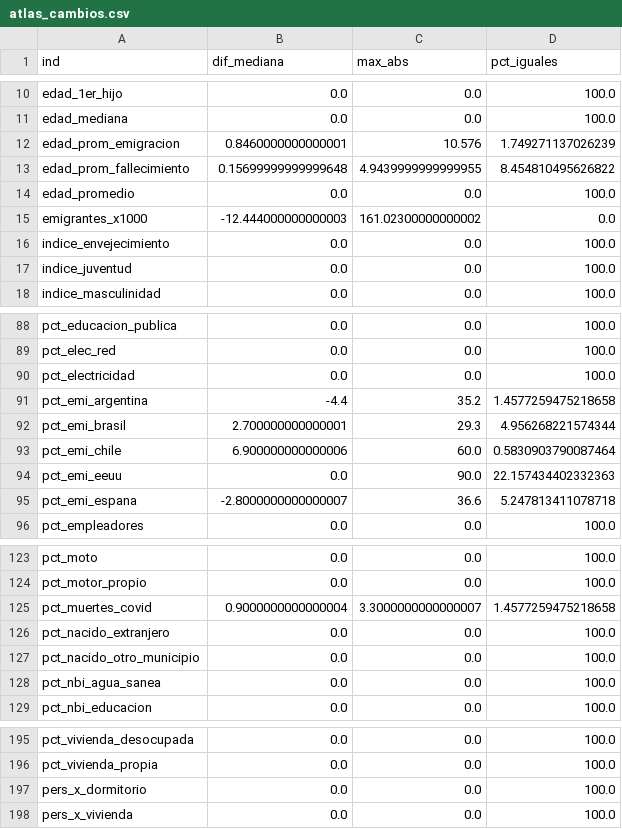
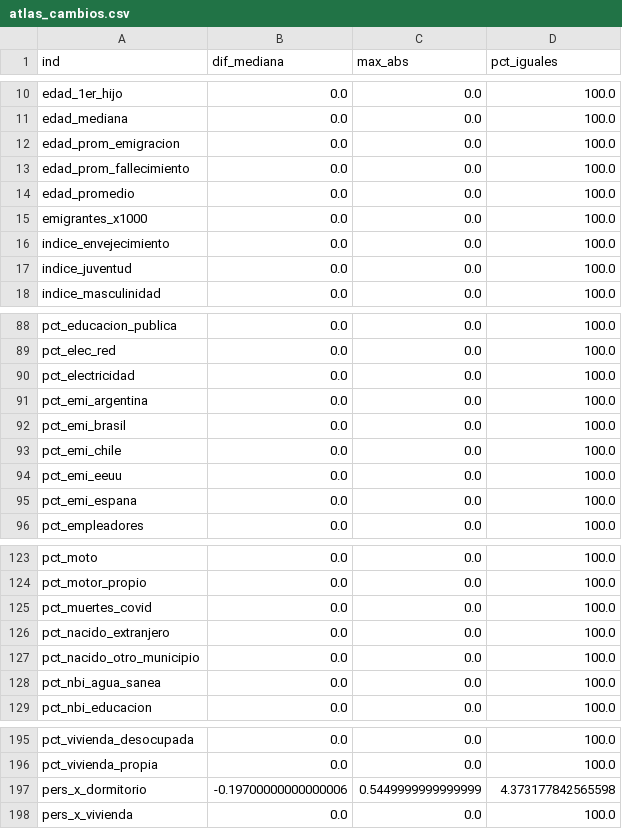
Before and after one commit to Centro-de-Estudios-POPULI/scz-metropolitana, a CSV file: catalogo/atlas_cambios.csv, drawn as a sheet; only a part is shown, gaps mark what is left out.

```diff
--- a/catalogo/atlas_cambios.csv
+++ b/catalogo/atlas_cambios.csv
@@ -11,6 +11,6 @@ edad_1er_hijo,0.0,0.0,100.0
 edad_mediana,0.0,0.0,100.0
-edad_prom_emigracion,0.8460000000000001,10.576,1.749271137026239
-edad_prom_fallecimiento,0.15699999999999648,4.9439999999999955,8.454810495626822
+edad_prom_emigracion,0.0,0.0,100.0
+edad_prom_fallecimiento,0.0,0.0,100.0
 edad_promedio,0.0,0.0,100.0
-emigrantes_x1000,-12.444000000000003,161.02300000000002,0.0
+emigrantes_x1000,0.0,0.0,100.0
 indice_envejecimiento,0.0,0.0,100.0
@@ -90,7 +90,7 @@ pct_elec_red,0.0,0.0,100.0
 pct_electricidad,0.0,0.0,100.0
-pct_emi_argentina,-4.4,35.2,1.4577259475218658
-pct_emi_brasil,2.700000000000001,29.3,4.956268221574344
-pct_emi_chile,6.900000000000006,60.0,0.5830903790087464
-pct_emi_eeuu,0.0,90.0,22.157434402332363
-pct_emi_espana,-2.8000000000000007,36.6,5.247813411078718
+pct_emi_argentina,0.0,0.0,100.0
+pct_emi_brasil,0.0,0.0,100.0
+pct_emi_chile,0.0,0.0,100.0
+pct_emi_eeuu,0.0,0.0,100.0
+pct_emi_espana,0.0,0.0,100.0
 pct_empleadores,0.0,0.0,100.0
@@ -124,3 +124,3 @@ pct_moto,0.0,0.0,100.0
 pct_motor_propio,0.0,0.0,100.0
-pct_muertes_covid,0.9000000000000004,3.3000000000000007,1.4577259475218658
+pct_muertes_covid,0.0,0.0,100.0
 pct_nacido_extranjero,0.0,0.0,100.0
@@ -196,3 +196,3 @@ pct_vivienda_desocupada,0.0,0.0,100.0
 pct_vivienda_propia,0.0,0.0,100.0
-pers_x_dormitorio,0.0,0.0,100.0
+pers_x_dormitorio,-0.19700000000000006,0.5449999999999999,4.373177842565598
 pers_x_vivienda,0.0,0.0,100.0
```
Also changed, not shown: catalogo/metro_2012_2024.csv, catalogo/municipal_urbano_2012.csv, 9 other files.
